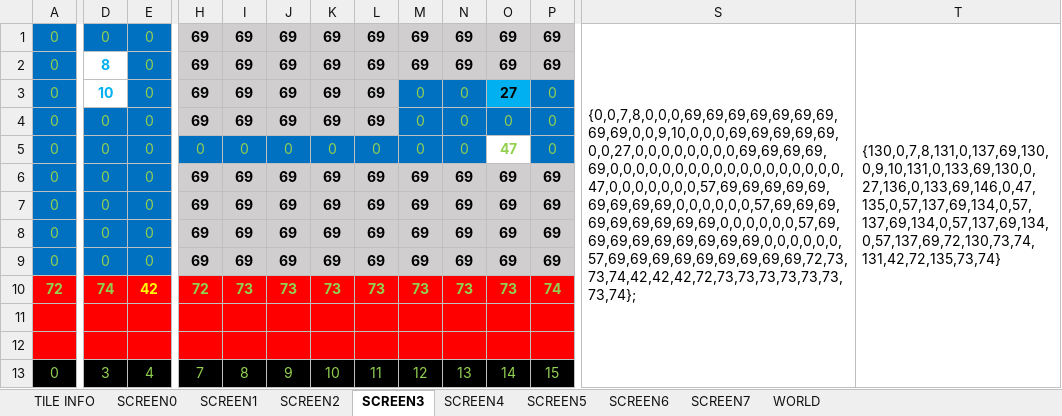
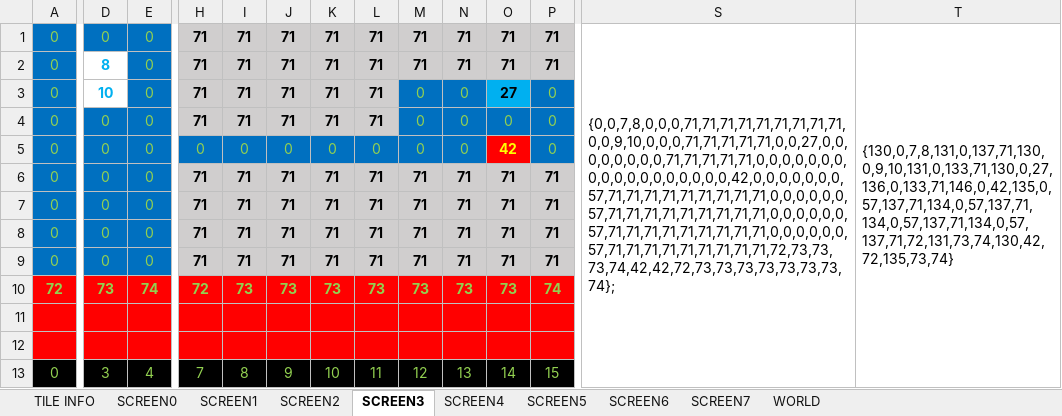
Before and after one commit to cmgonzalez/gandalf, an Excel workbook: map/gandalf_map.xlsm, sheet SCREEN3, drawn as a sheet; only a part is shown, gaps mark what is left out; values as stored, in another font and other column widths than the file's, no borders; charts and pictures not drawn; the diff names each change by its address in the sheet, - before the commit and + after, or states it on an @@ line.

```diff
--- a/map/gandalf_map.xlsm (sheet SCREEN3)
+++ b/map/gandalf_map.xlsm (sheet SCREEN3)
-H1:H4: 69
+H1:H4: 71
-I1:I4: 69
+I1:I4: 71
-J1:J4: 69
+J1:J4: 71
-K1:K4: 69
+K1:K4: 71
-L1:L4: 69
+L1:L4: 71
-M1:M2: 69
+M1:M2: 71
-N1:N2: 69
+N1:N2: 71
-O1:O2: 69
+O1:O2: 71
-P1:P2: 69
+P1:P2: 71
-S1: {0,0,7,8,0,0,0,69,69,69,69,69,69,69,69,69,0,0,9,10,0,0,0,69,69,69,69,69,0,0,27,0,0,0,0,0,0,0,0,69,69,69,69,69,0,0,0,0,0,0,0,0,0,0,0,0,0,0,0,0,0,0,47,0,0,0,0,0,0,0,57,69,69,69,69,69,69,69,69,69,0,0,0,0,0,0,57,69,69,69,69,69,69,69,69,69,0,0,0,0,0,0,57,69,69,69,69,69,69,69,69,69,0,0,0,0,0,0,57,69,69,69,69,69,69,69,69,69,72,73,73,74,42,42,42,72,73,73,73,73,73,73,73,74};
+S1: {0,0,7,8,0,0,0,71,71,71,71,71,71,71,71,71,0,0,9,10,0,0,0,71,71,71,71,71,0,0,27,0,0,0,0,0,0,0,0,71,71,71,71,71,0,0,0,0,0,0,0,0,0,0,0,0,0,0,0,0,0,0,42,0,0,0,0,0,0,0,57,71,71,71,71,71,71,71,71,71,0,0,0,0,0,0,57,71,71,71,71,71,71,71,71,71,0,0,0,0,0,0,57,71,71,71,71,71,71,71,71,71,0,0,0,0,0,0,57,71,71,71,71,71,71,71,71,71,72,73,73,73,74,42,42,72,73,73,73,73,73,73,73,74};
-T1: {130,0,7,8,131,0,137,69,130,0,9,10,131,0,133,69,130,0,27,136,0,133,69,146,0,47,135,0,57,137,69,134,0,57,137,69,134,0,57,137,69,134,0,57,137,69,72,130,73,74,131,42,72,135,73,74}
+T1: {130,0,7,8,131,0,137,71,130,0,9,10,131,0,133,71,130,0,27,136,0,133,71,146,0,42,135,0,57,137,71,134,0,57,137,71,134,0,57,137,71,134,0,57,137,71,72,131,73,74,130,42,72,135,73,74}
-O5: 47
+O5: 42
@@ O5 fill: none → #FF0000, text colour: #92D050 → #FFFF00 @@
-H6:H9: 69
+H6:H9: 71
-I6:I9: 69
+I6:I9: 71
-J6:J9: 69
+J6:J9: 71
-K6:K9: 69
+K6:K9: 71
-L6:L9: 69
+L6:L9: 71
-M6:M9: 69
+M6:M9: 71
-N6:N9: 69
+N6:N9: 71
-O6:O9: 69
+O6:O9: 71
-P6:P9: 69
+P6:P9: 71
-D10: 74
+D10: 73
-E10: 42
+E10: 74
-E10 text colour: #FFFF00
+E10 text colour: #92D050
```
Also changed, not shown: sheet SCREEN4, sheet SCREEN1, sheet SCREEN5, sheet SCREEN2, sheet SCREEN7, sheet SCREEN0, 2 more sheets, 28 other files.
